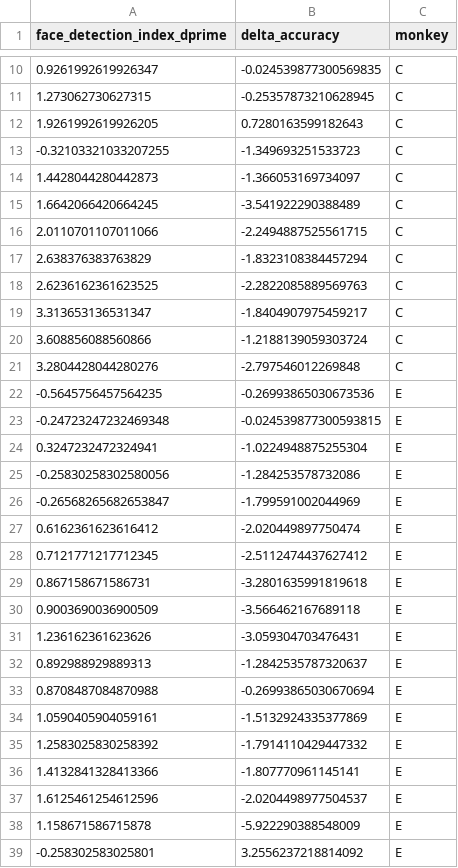
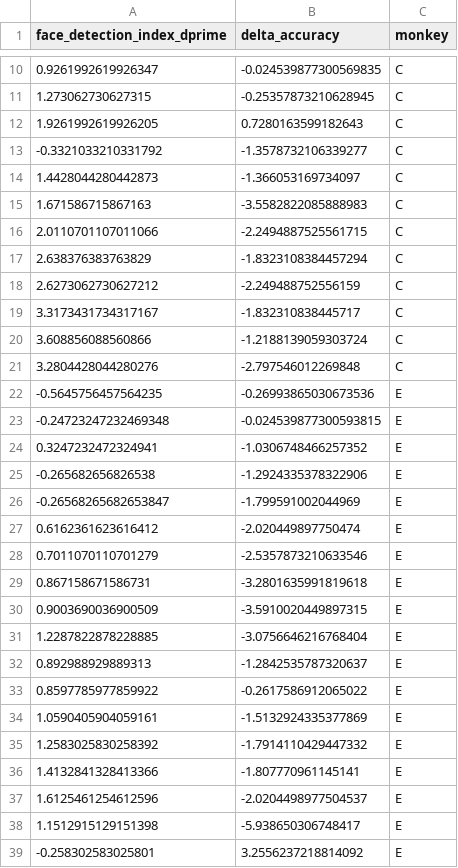
Before and after one commit to p-mc-grath/brain-score, a CSV file: brainio_packaging/afraz2015/fig3C.csv, drawn as a sheet; only a part is shown, gaps mark what is left out; the diff covers the shown part only.

```diff
--- a/brainio_packaging/afraz2015/fig3C.csv
+++ b/brainio_packaging/afraz2015/fig3C.csv
@@ -12,9 +12,9 @@ face_detection_index_dprime,delta_accuracy,monkey
 1.9261992619926205,0.7280163599182643,C
--0.32103321033207255,-1.349693251533723,C
+-0.3321033210331792,-1.3578732106339277,C
 1.4428044280442873,-1.366053169734097,C
-1.6642066420664245,-3.541922290388489,C
+1.671586715867163,-3.5582822085888983,C
 2.0110701107011066,-2.2494887525561715,C
 2.638376383763829,-1.8323108384457294,C
-2.6236162361623525,-2.2822085889569763,C
-3.313653136531347,-1.8404907975459217,C
+2.6273062730627212,-2.249488752556159,C
+3.3173431734317167,-1.832310838445717,C
 3.608856088560866,-1.2188139059303724,C
@@ -23,12 +23,12 @@ face_detection_index_dprime,delta_accuracy,monkey
 -0.24723247232469348,-0.024539877300593815,E
-0.3247232472324941,-1.0224948875255304,E
--0.25830258302580056,-1.284253578732086,E
+0.3247232472324941,-1.0306748466257352,E
+-0.265682656826538,-1.2924335378322906,E
 -0.26568265682653847,-1.799591002044969,E
 0.6162361623616412,-2.020449897750474,E
-0.7121771217712345,-2.5112474437627412,E
+0.7011070110701279,-2.5357873210633546,E
 0.867158671586731,-3.2801635991819618,E
-0.9003690036900509,-3.566462167689118,E
-1.236162361623626,-3.059304703476431,E
+0.9003690036900509,-3.5910020449897315,E
+1.2287822878228885,-3.0756646216768404,E
 0.892988929889313,-1.2842535787320637,E
-0.8708487084870988,-0.26993865030670694,E
+0.8597785977859922,-0.2617586912065022,E
 1.0590405904059161,-1.5132924335377869,E
@@ -37,3 +37,3 @@ face_detection_index_dprime,delta_accuracy,monkey
 1.6125461254612596,-2.0204498977504537,E
-1.158671586715878,-5.922290388548009,E
+1.1512915129151398,-5.938650306748417,E
 -0.258302583025801,3.2556237218814092,E
```
Also changed, not shown: 1 added row, 1 removed row and 1 edited cell elsewhere in this file, 1 other file.
